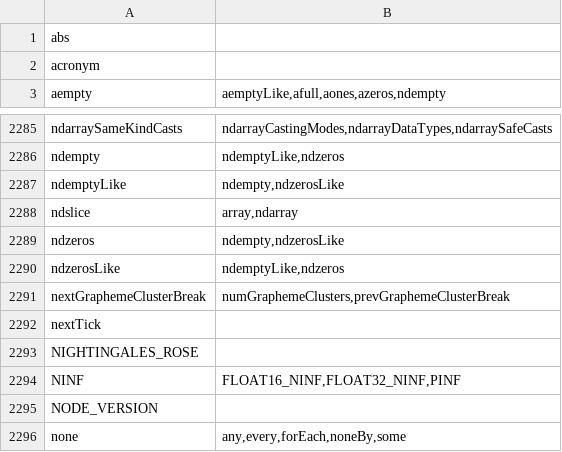
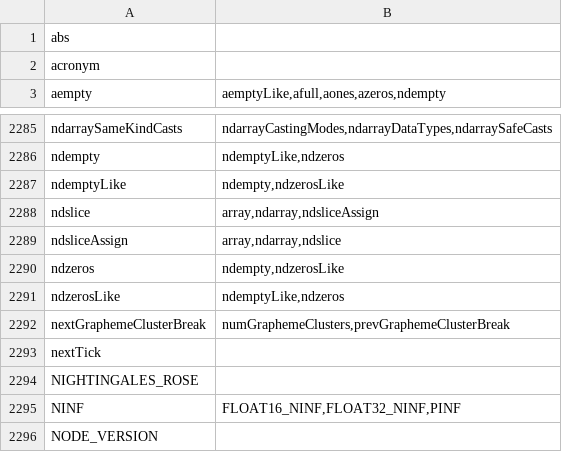
Before and after one commit to stdlib-js/namespace-alias2related, a CSV file: data/data.csv, drawn as a sheet; only a part is shown, gaps mark what is left out; the shorter side is filled out with more unchanged rows.

```diff
--- a/data/data.csv
+++ b/data/data.csv
@@ -2287,3 +2287,4 @@ ndempty,"ndemptyLike,ndzeros"
 ndemptyLike,"ndempty,ndzerosLike"
-ndslice,"array,ndarray"
+ndslice,"array,ndarray,ndsliceAssign"
+ndsliceAssign,"array,ndarray,ndslice"
 ndzeros,"ndempty,ndzerosLike"
```
Also changed, not shown: 4 other files.
